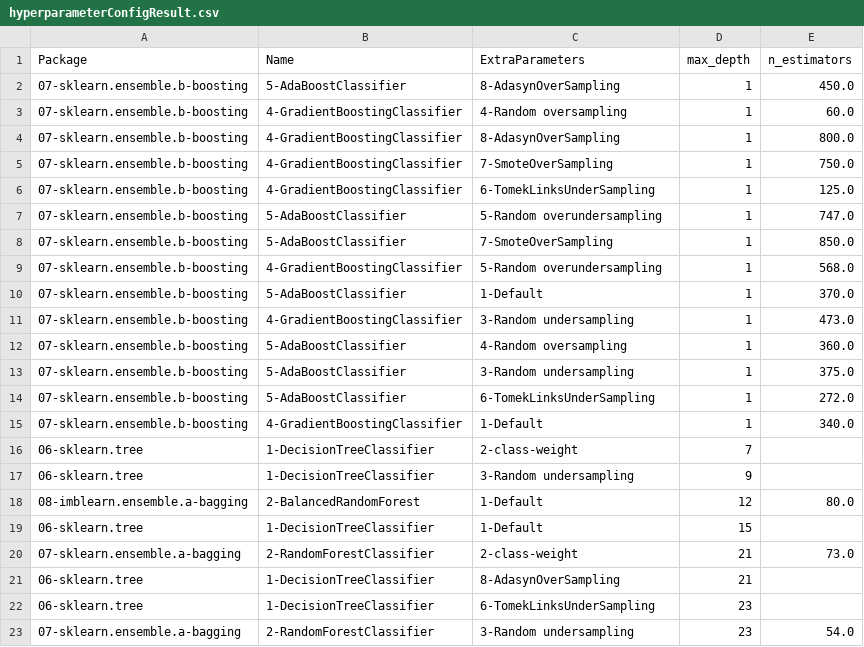
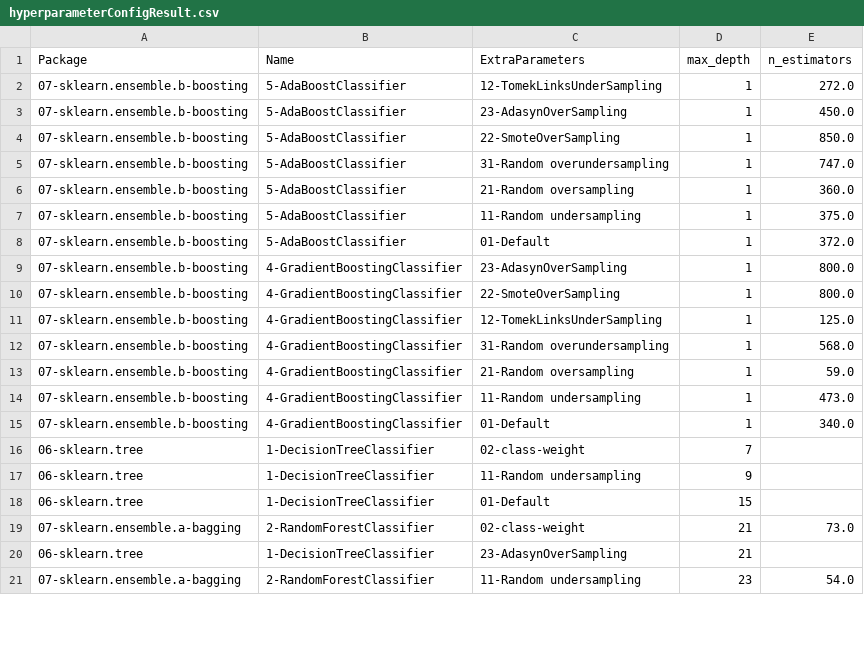
Before and after one commit to franck-benault/creditCardFraudDetection, a CSV file: data/results/hyperparameterConfigResult.csv, drawn as a sheet; only a part is shown; the diff covers the shown part only.

```diff
--- a/data/results/hyperparameterConfigResult.csv
+++ b/data/results/hyperparameterConfigResult.csv
@@ -1,23 +1,21 @@
 Package,Name,ExtraParameters,max_depth,n_estimators
-07-sklearn.ensemble.b-boosting,5-AdaBoostClassifier,8-AdasynOverSampling,1,450.0
-07-sklearn.ensemble.b-boosting,4-GradientBoostingClassifier,4-Random oversampling,1,60.0
-07-sklearn.ensemble.b-boosting,4-GradientBoostingClassifier,8-AdasynOverSampling,1,800.0
-07-sklearn.ensemble.b-boosting,4-GradientBoostingClassifier,7-SmoteOverSampling,1,750.0
-07-sklearn.ensemble.b-boosting,4-GradientBoostingClassifier,6-TomekLinksUnderSampling,1,125.0
-07-sklearn.ensemble.b-boosting,5-AdaBoostClassifier,5-Random overundersampling,1,747.0
-07-sklearn.ensemble.b-boosting,5-AdaBoostClassifier,7-SmoteOverSampling,1,850.0
-07-sklearn.ensemble.b-boosting,4-GradientBoostingClassifier,5-Random overundersampling,1,568.0
-07-sklearn.ensemble.b-boosting,5-AdaBoostClassifier,1-Default,1,370.0
-07-sklearn.ensemble.b-boosting,4-GradientBoostingClassifier,3-Random undersampling,1,473.0
-07-sklearn.ensemble.b-boosting,5-AdaBoostClassifier,4-Random oversampling,1,360.0
-07-sklearn.ensemble.b-boosting,5-AdaBoostClassifier,3-Random undersampling,1,375.0
-07-sklearn.ensemble.b-boosting,5-AdaBoostClassifier,6-TomekLinksUnderSampling,1,272.0
-07-sklearn.ensemble.b-boosting,4-GradientBoostingClassifier,1-Default,1,340.0
-06-sklearn.tree,1-DecisionTreeClassifier,2-class-weight,7,
-06-sklearn.tree,1-DecisionTreeClassifier,3-Random undersampling,9,
-08-imblearn.ensemble.a-bagging,2-BalancedRandomForest,1-Default,12,80.0
-06-sklearn.tree,1-DecisionTreeClassifier,1-Default,15,
-07-sklearn.ensemble.a-bagging,2-RandomForestClassifier,2-class-weight,21,73.0
-06-sklearn.tree,1-DecisionTreeClassifier,8-AdasynOverSampling,21,
-06-sklearn.tree,1-DecisionTreeClassifier,6-TomekLinksUnderSampling,23,
-07-sklearn.ensemble.a-bagging,2-RandomForestClassifier,3-Random undersampling,23,54.0
+07-sklearn.ensemble.b-boosting,5-AdaBoostClassifier,12-TomekLinksUnderSampling,1,272.0
+07-sklearn.ensemble.b-boosting,5-AdaBoostClassifier,23-AdasynOverSampling,1,450.0
+07-sklearn.ensemble.b-boosting,5-AdaBoostClassifier,22-SmoteOverSampling,1,850.0
+07-sklearn.ensemble.b-boosting,5-AdaBoostClassifier,31-Random overundersampling,1,747.0
+07-sklearn.ensemble.b-boosting,5-AdaBoostClassifier,21-Random oversampling,1,360.0
+07-sklearn.ensemble.b-boosting,5-AdaBoostClassifier,11-Random undersampling,1,375.0
+07-sklearn.ensemble.b-boosting,5-AdaBoostClassifier,01-Default,1,372.0
+07-sklearn.ensemble.b-boosting,4-GradientBoostingClassifier,23-AdasynOverSampling,1,800.0
+07-sklearn.ensemble.b-boosting,4-GradientBoostingClassifier,22-SmoteOverSampling,1,800.0
+07-sklearn.ensemble.b-boosting,4-GradientBoostingClassifier,12-TomekLinksUnderSampling,1,125.0
+07-sklearn.ensemble.b-boosting,4-GradientBoostingClassifier,31-Random overundersampling,1,568.0
+07-sklearn.ensemble.b-boosting,4-GradientBoostingClassifier,21-Random oversampling,1,59.0
+07-sklearn.ensemble.b-boosting,4-GradientBoostingClassifier,11-Random undersampling,1,473.0
+07-sklearn.ensemble.b-boosting,4-GradientBoostingClassifier,01-Default,1,340.0
+06-sklearn.tree,1-DecisionTreeClassifier,02-class-weight,7,
+06-sklearn.tree,1-DecisionTreeClassifier,11-Random undersampling,9,
+06-sklearn.tree,1-DecisionTreeClassifier,01-Default,15,
+07-sklearn.ensemble.a-bagging,2-RandomForestClassifier,02-class-weight,21,73.0
+06-sklearn.tree,1-DecisionTreeClassifier,23-AdasynOverSampling,21,
+07-sklearn.ensemble.a-bagging,2-RandomForestClassifier,11-Random undersampling,23,54.0
```
Also changed, not shown: 2 added rows, 7 removed rows and 10 edited cells elsewhere in this file, data/results/PerformanceTest.csv, data/results/SamplingTimeResponse.csv, 36 other files.
